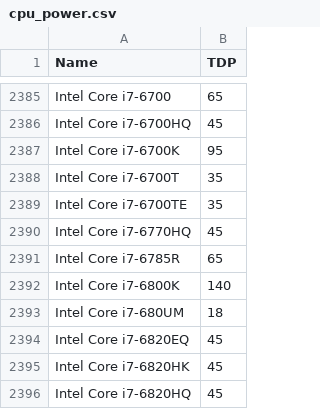
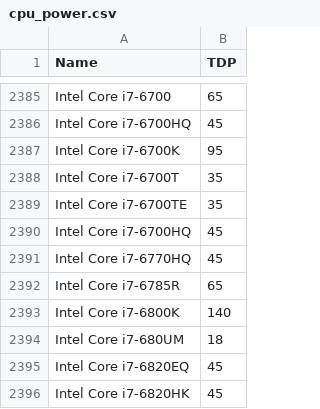
Before and after one commit to mlco2/codecarbon, a CSV file: codecarbon/data/hardware/cpu_power.csv, drawn as a sheet; only a part is shown, gaps mark what is left out; the shorter side is filled out with more unchanged rows; the diff names each change by its address in the sheet, - before the commit and + after, or states it on an @@ line.

Commit message:
Update cpu_power.csv
Added CPU Intel Core i7-6770HQ TDP

```diff
--- a/codecarbon/data/hardware/cpu_power.csv
+++ b/codecarbon/data/hardware/cpu_power.csv
+row 2390: Intel Core i7-6700HQ | 45
```
